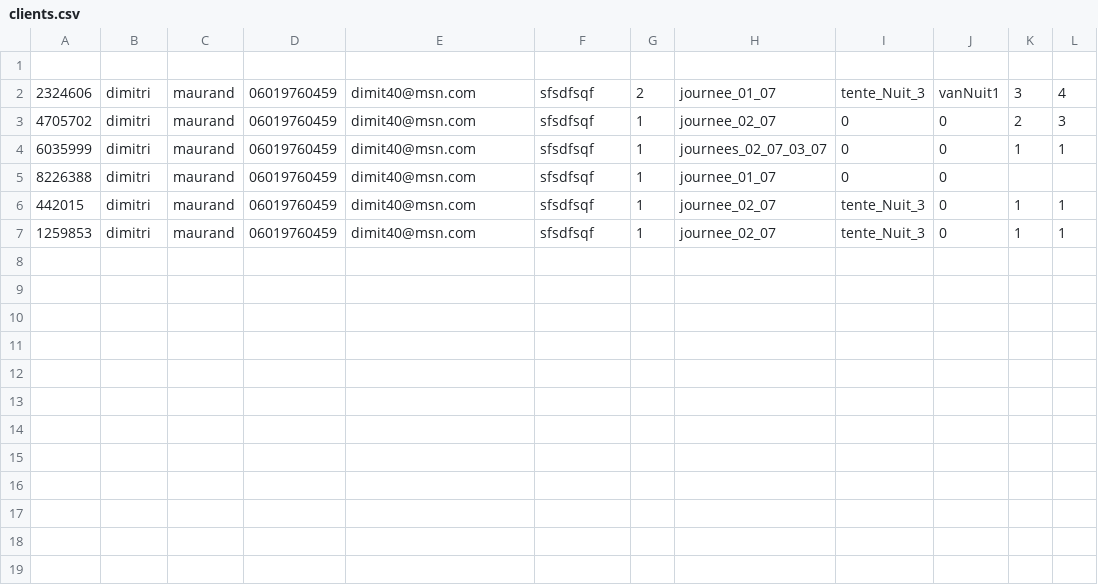
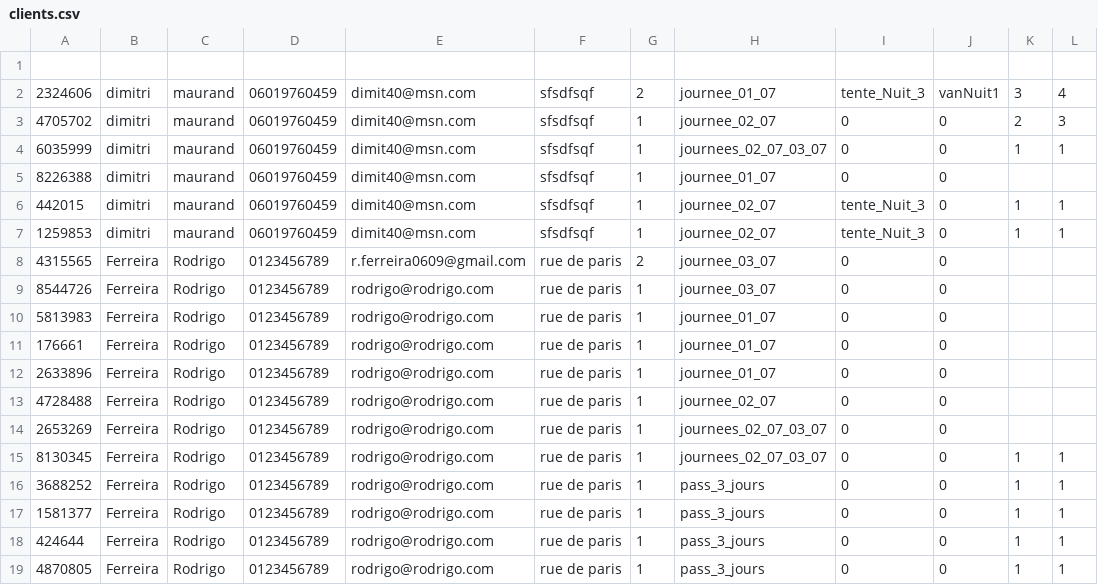
Before and after one commit to DimitriMaurand/festival-brief, a CSV file: PHP/src/csv/clients.csv, drawn as a sheet; the diff names each change by its address in the sheet, - before the commit and + after, or states it on an @@ line.

```diff
--- a/PHP/src/csv/clients.csv
+++ b/PHP/src/csv/clients.csv
+row 8: 4315565 | Ferreira | Rodrigo | 0123456789 | r.ferreira0609@gmail.com | rue de paris | 2 | journee_03_07 | 0 | 0
+row 9: 8544726 | Ferreira | Rodrigo | 0123456789 | rodrigo@rodrigo.com | rue de paris | 1 | journee_03_07 | 0 | 0
+row 10: 5813983 | Ferreira | Rodrigo | 0123456789 | rodrigo@rodrigo.com | rue de paris | 1 | journee_01_07 | 0 | 0
+row 11: 176661 | Ferreira | Rodrigo | 0123456789 | rodrigo@rodrigo.com | rue de paris | 1 | journee_01_07 | 0 | 0
+row 12: 2633896 | Ferreira | Rodrigo | 0123456789 | rodrigo@rodrigo.com | rue de paris | 1 | journee_01_07 | 0 | 0
+row 13: 4728488 | Ferreira | Rodrigo | 0123456789 | rodrigo@rodrigo.com | rue de paris | 1 | journee_02_07 | 0 | 0
+row 14: 2653269 | Ferreira | Rodrigo | 0123456789 | rodrigo@rodrigo.com | rue de paris | 1 | journees_02_07_03_07 | 0 | 0
+row 15: 8130345 | Ferreira | Rodrigo | 0123456789 | rodrigo@rodrigo.com | rue de paris | 1 | journees_02_07_03_07 | 0 | 0 | 1 | 1
+row 16: 3688252 | Ferreira | Rodrigo | 0123456789 | rodrigo@rodrigo.com | rue de paris | 1 | pass_3_jours | 0 | 0 | 1 | 1
+row 17: 1581377 | Ferreira | Rodrigo | 0123456789 | rodrigo@rodrigo.com | rue de paris | 1 | pass_3_jours | 0 | 0 | 1 | 1
+row 18: 424644 | Ferreira | Rodrigo | 0123456789 | rodrigo@rodrigo.com | rue de paris | 1 | pass_3_jours | 0 | 0 | 1 | 1
+row 19: 4870805 | Ferreira | Rodrigo | 0123456789 | rodrigo@rodrigo.com | rue de paris | 1 | pass_3_jours | 0 | 0 | 1 | 1
```
Also changed, not shown: 8 other files.
